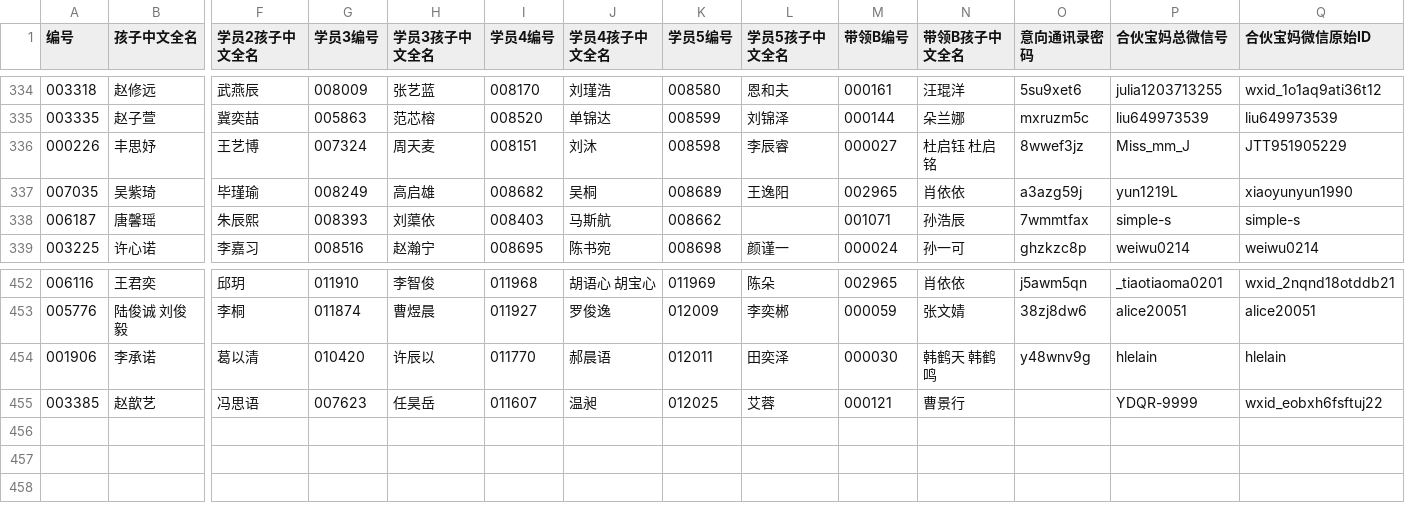
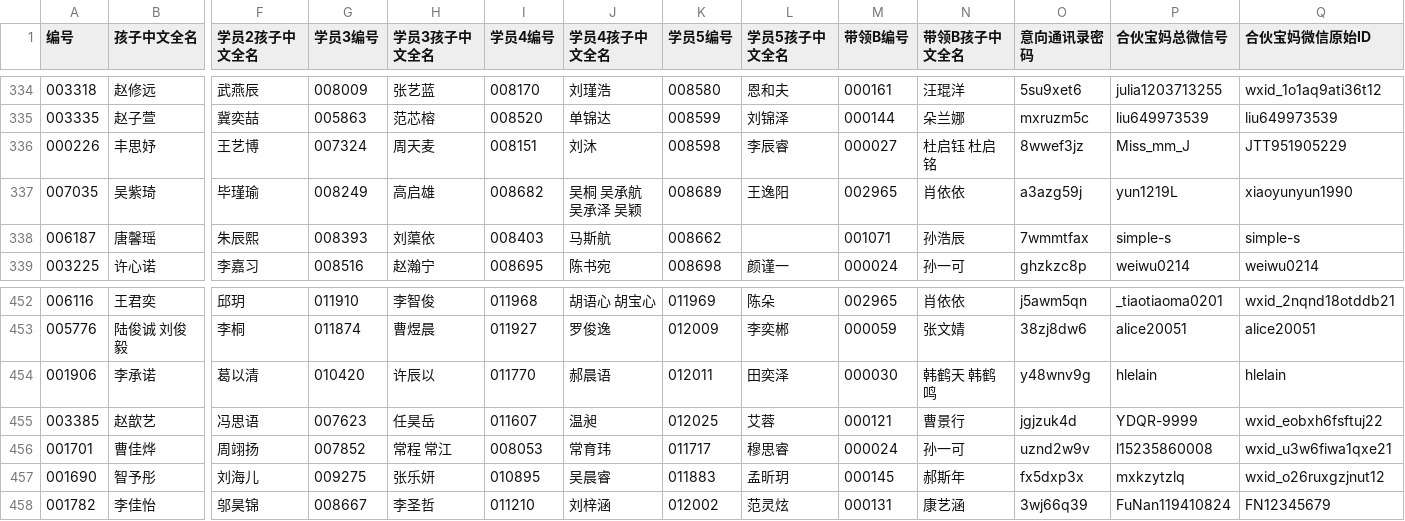
Before and after one commit to zjhhh-github/mygit, a CSV file: manjike-tools/feishu_download/output/合伙宝妈.csv, drawn as a sheet; only a part is shown, gaps mark what is left out; rows hold the shown columns only; the diff names each change by its address in the sheet, - before the commit and + after, or states it on an @@ line.

```diff
--- a/manjike-tools/feishu_download/output/合伙宝妈.csv
+++ b/manjike-tools/feishu_download/output/合伙宝妈.csv
-J337 (学员4孩子中文全名): 吴桐
+J337 (学员4孩子中文全名): 吴桐 吴承航 吴承泽 吴颖
-O455 (意向通讯录密码): (empty)
+O455 (意向通讯录密码): jgjzuk4d
+row 456: 001701 | 曹佳烨 | 周翊扬 | 007852 | 常程 常江 | 008053 | 常育玮 | 011717 | 穆思睿 | 000024 | 孙一可 | uznd2w9v | l15235860008 | wxid_u3w6fiwa1qxe21
+row 457: 001690 | 智予彤 | 刘海儿 | 009275 | 张乐妍 | 010895 | 吴晨睿 | 011883 | 孟昕玥 | 000145 | 郝斯年 | fx5dxp3x | mxkzytzlq | wxid_o26ruxgzjnut12
+row 458: 001782 | 李佳怡 | 邬昊锦 | 008667 | 李圣哲 | 011210 | 刘梓涵 | 012002 | 范灵炫 | 000131 | 康艺涵 | 3wj66q39 | FuNan119410824 | FN12345679
```
Also changed, not shown: manjike-tools/feishu_download/output/固定渠道B带领B.csv, 39 other files.
